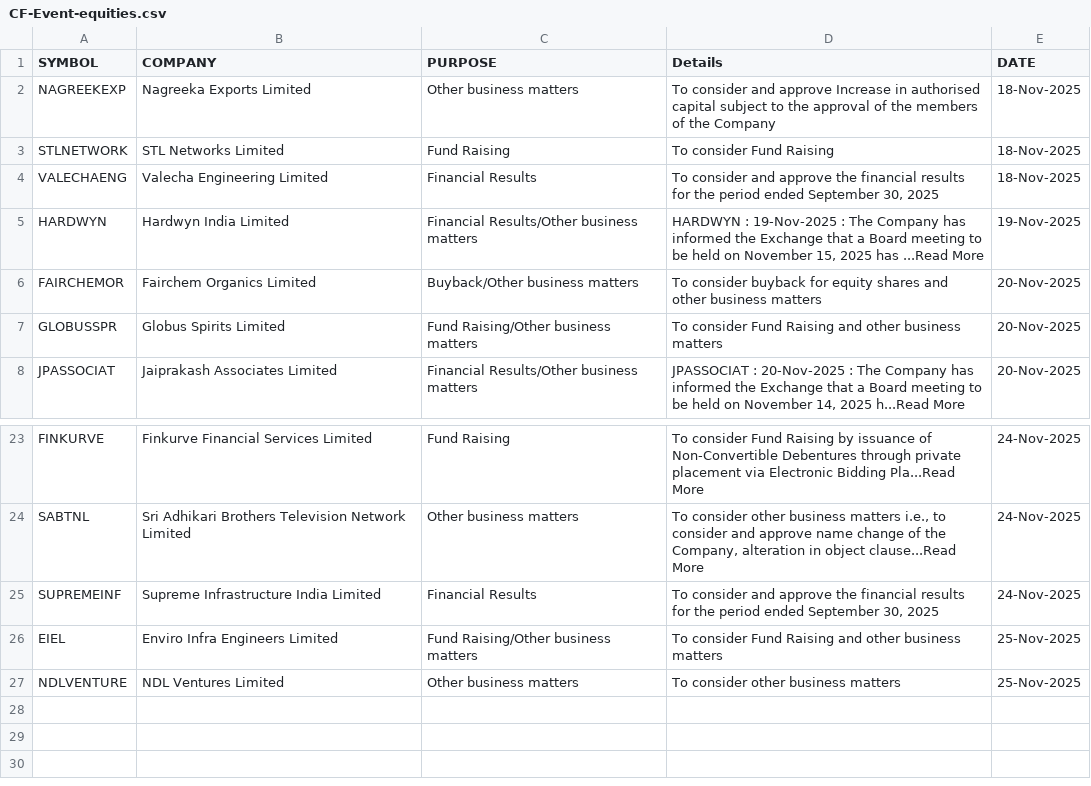
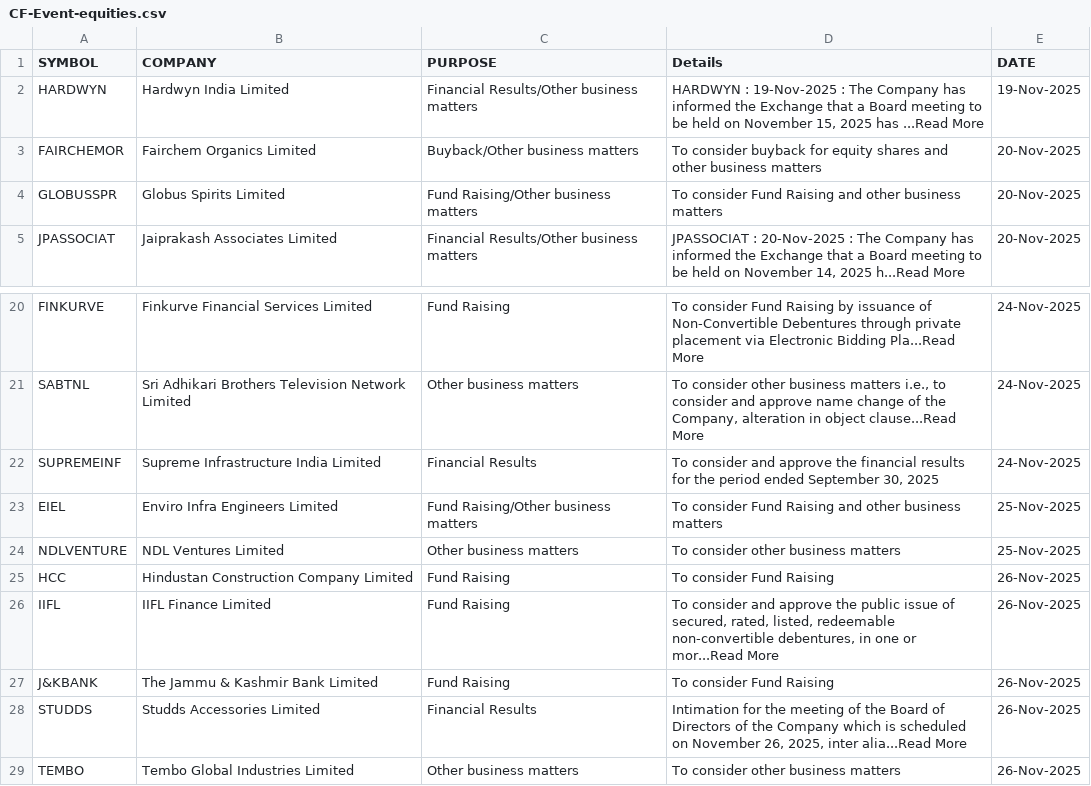
Before and after one commit to thesocialblitz/stupidwork, a CSV file: CF-Event-equities.csv, drawn as a sheet; only a part is shown, gaps mark what is left out; removed rows and columns are numbered as before the commit, all else as after; the diff names each change by its address in the sheet, - before the commit and + after, or states it on an @@ line.

Commit message:
Overwrite Stock Events

```diff
--- a/CF-Event-equities.csv
+++ b/CF-Event-equities.csv
-row 2: NAGREEKEXP | Nagreeka Exports Limited | Other business matters | To consider and approve Increase in authorised capital subject to the approval of the members of the Company | 18-Nov-2025
-row 3: STLNETWORK | STL Networks Limited | Fund Raising | To consider Fund Raising | 18-Nov-2025
-row 4: VALECHAENG | Valecha Engineering Limited | Financial Results | To consider and approve the financial results for the period ended September 30, 2025 | 18-Nov-2025
+row 25: HCC | Hindustan Construction Company Limited | Fund Raising | To consider Fund Raising | 26-Nov-2025
+row 26: IIFL | IIFL Finance Limited | Fund Raising | To consider and approve the public issue of secured, rated, listed, redeemable non-convertible debentures, in one or mor...Read More | 26-Nov-2025
+row 27: J&KBANK | The Jammu & Kashmir Bank Limited | Fund Raising | To consider Fund Raising | 26-Nov-2025
+row 28: STUDDS | Studds Accessories Limited | Financial Results | Intimation for the meeting of the Board of Directors of the Company which is scheduled on November 26, 2025, inter alia...Read More | 26-Nov-2025
+row 29: TEMBO | Tembo Global Industries Limited | Other business matters | To consider other business matters | 26-Nov-2025
```
